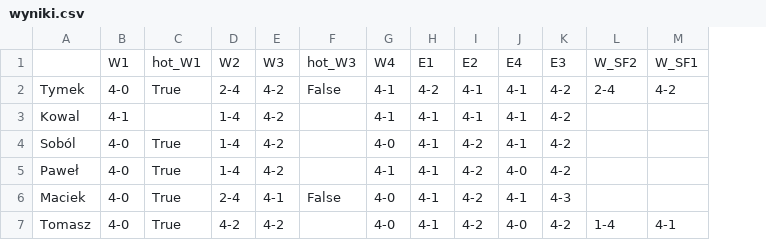
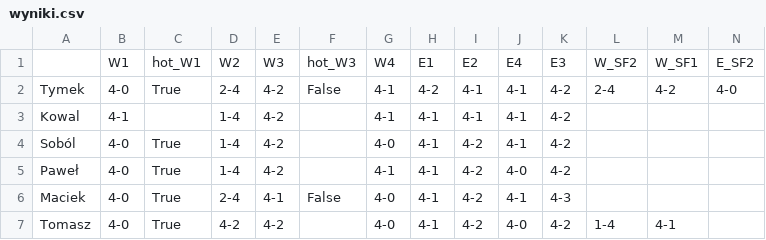
Before and after one commit to tymekwieczor1/nba-playoffy, a CSV file: wyniki.csv, drawn as a sheet; the diff names each change by its address in the sheet, - before the commit and + after, or states it on an @@ line.

Commit message:
Auto-update wyniki.csv

```diff
--- a/wyniki.csv
+++ b/wyniki.csv
+column N, rows 1-2: E_SF2 | 4-0
```
